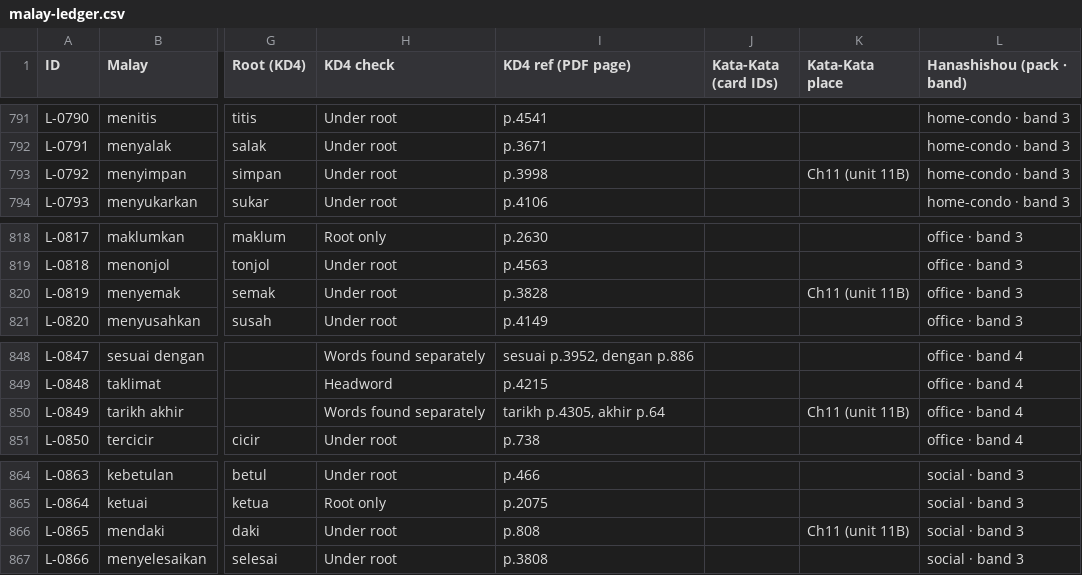
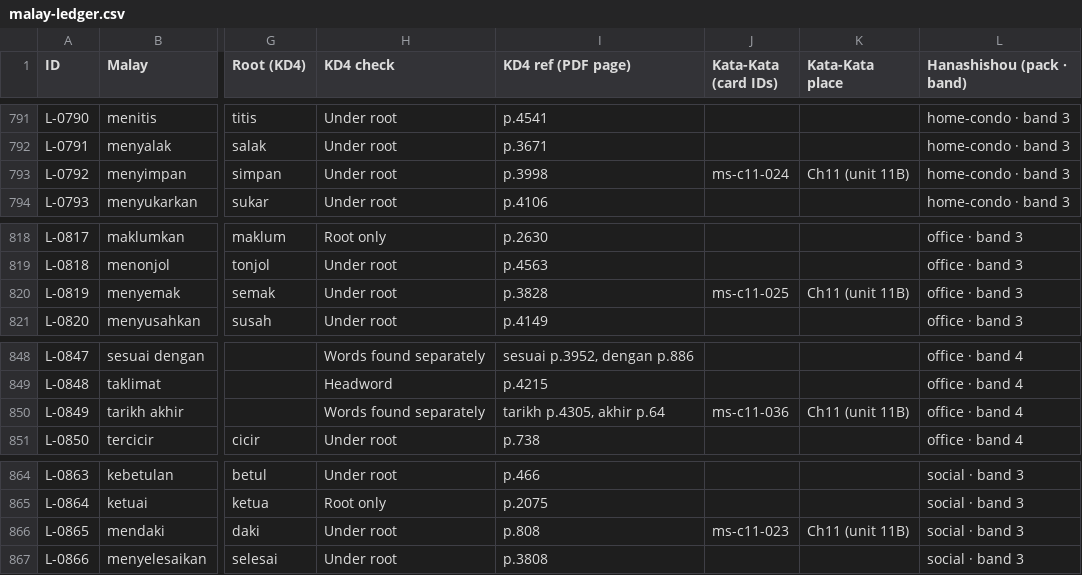
Before and after one commit to Nagatake-vonHatsune/katakata, a CSV file: content/ledger/malay-ledger.csv, drawn as a sheet; only a part is shown, gaps mark what is left out; the diff covers the shown part only; the diff names each change by its address in the sheet, - before the commit and + after, or states it on an @@ line.

```diff
--- a/content/ledger/malay-ledger.csv
+++ b/content/ledger/malay-ledger.csv
-J793 (Kata-Kata (card IDs)): (empty)
+J793 (Kata-Kata (card IDs)): ms-c11-024
-J820 (Kata-Kata (card IDs)): (empty)
+J820 (Kata-Kata (card IDs)): ms-c11-025
-J850 (Kata-Kata (card IDs)): (empty)
+J850 (Kata-Kata (card IDs)): ms-c11-036
-J866 (Kata-Kata (card IDs)): (empty)
+J866 (Kata-Kata (card IDs)): ms-c11-023
```
Also changed, not shown: 44 edited cells elsewhere in this file, 1 other file.
